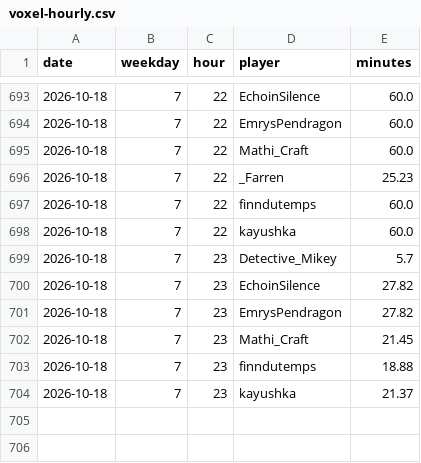
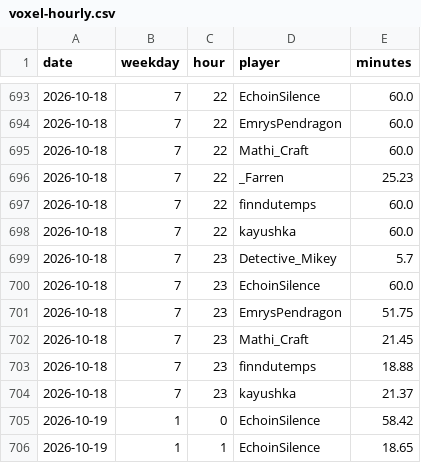
Before and after one commit to mathijsboogaert/Voxel, a CSV file: docs/data/voxel-hourly.csv, drawn as a sheet; only a part is shown, gaps mark what is left out.

```diff
--- a/docs/data/voxel-hourly.csv
+++ b/docs/data/voxel-hourly.csv
@@ -699,4 +699,4 @@ date,weekday,hour,player,minutes
 2026-10-18,7,23,Detective_Mikey,5.7
-2026-10-18,7,23,EchoinSilence,27.82
-2026-10-18,7,23,EmrysPendragon,27.82
+2026-10-18,7,23,EchoinSilence,60.0
+2026-10-18,7,23,EmrysPendragon,51.75
 2026-10-18,7,23,Mathi_Craft,21.45
@@ -704 +704,3 @@ date,weekday,hour,player,minutes
 2026-10-18,7,23,kayushka,21.37
+2026-10-19,1,0,EchoinSilence,58.42
+2026-10-19,1,1,EchoinSilence,18.65
```
Also changed, not shown: docs/data/voxel-sessions.csv, 1 other file.
